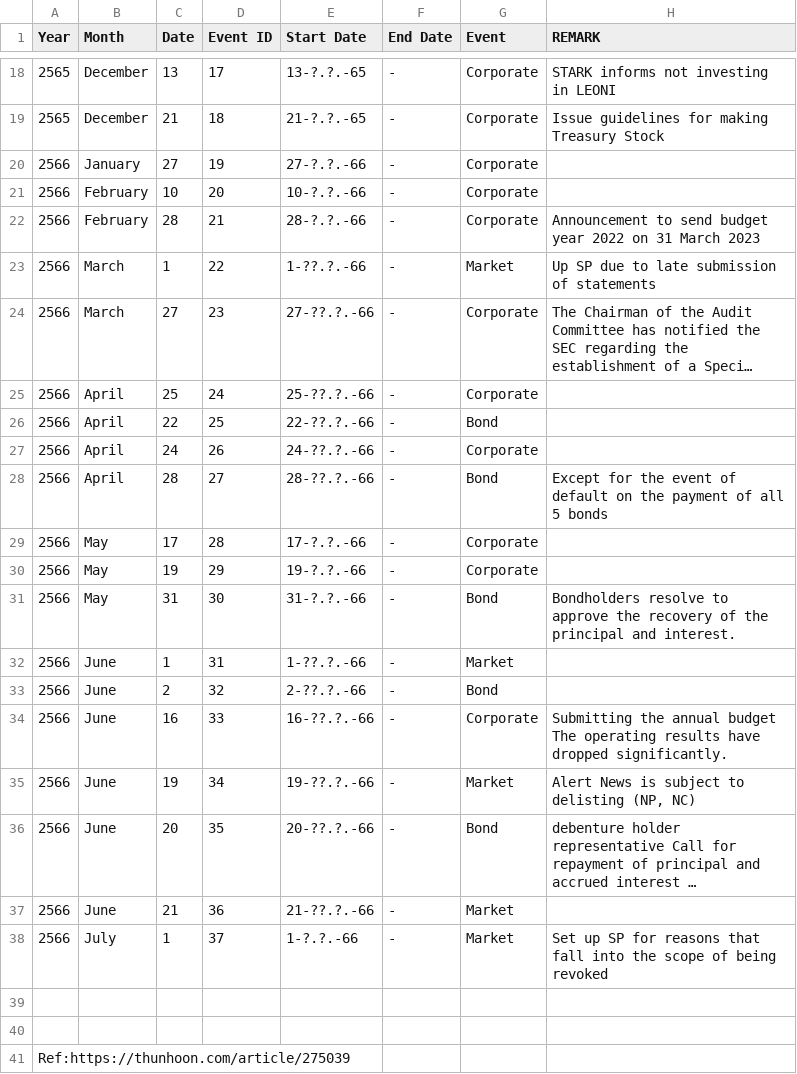
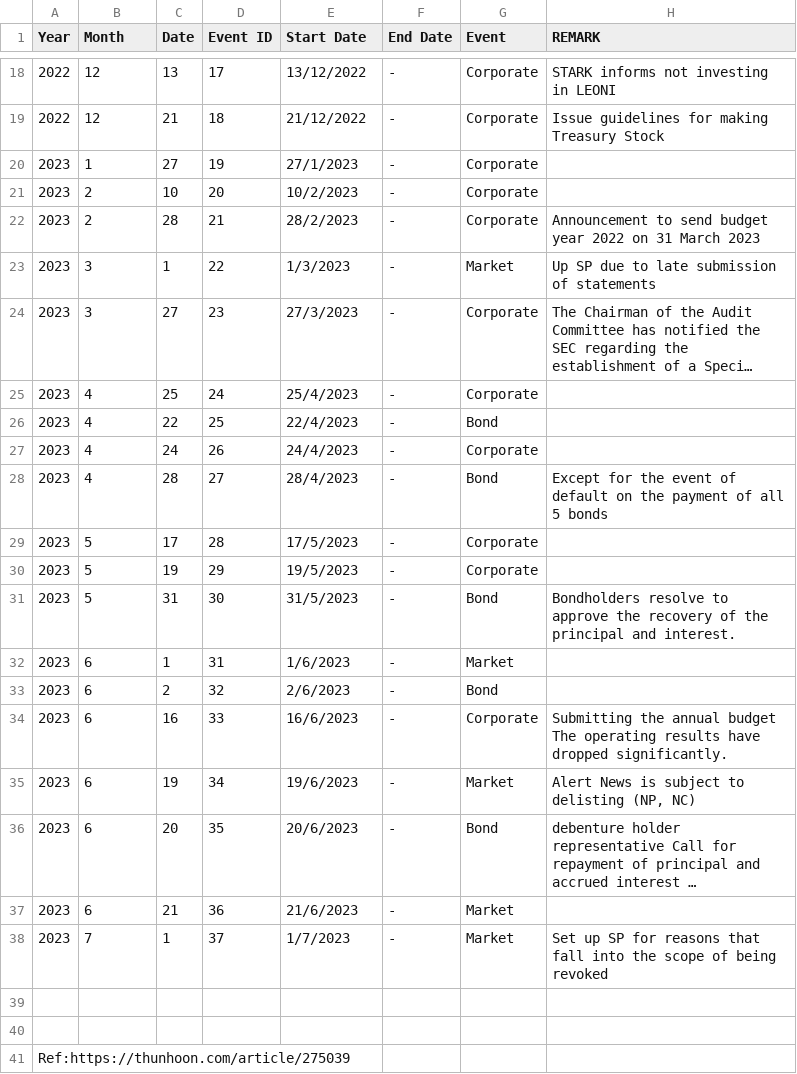
Before and after one commit to kkengg/Strak_corporation_500, a CSV file: Timeline Stark.csv, drawn as a sheet; only a part is shown, gaps mark what is left out; long unchanged cells end in …; the diff covers the shown part only; the diff names each change by its address in the sheet, - before the commit and + after, or states it on an @@ line.

```diff
--- a/Timeline Stark.csv
+++ b/Timeline Stark.csv
-A18:A19 (Year): 2565
+A18:A19 (Year): 2022
-B18:B19 (Month): December
+B18:B19 (Month): 12
-E18 (Start Date): 13-?.?.-65
+E18 (Start Date): 13/12/2022
-E19 (Start Date): 21-?.?.-65
+E19 (Start Date): 21/12/2022
-A20:A38 (Year): 2566
+A20:A38 (Year): 2023
-B20 (Month): January
+B20 (Month): 1
-E20 (Start Date): 27-?.?.-66
+E20 (Start Date): 27/1/2023
-B21:B22 (Month): February
+B21:B22 (Month): 2
-E21 (Start Date): 10-?.?.-66
+E21 (Start Date): 10/2/2023
-E22 (Start Date): 28-?.?.-66
+E22 (Start Date): 28/2/2023
-B23:B24 (Month): March
+B23:B24 (Month): 3
-E23 (Start Date): 1-??.?.-66
+E23 (Start Date): 1/3/2023
-E24 (Start Date): 27-??.?.-66
+E24 (Start Date): 27/3/2023
-B25:B28 (Month): April
+B25:B28 (Month): 4
-E25 (Start Date): 25-??.?.-66
+E25 (Start Date): 25/4/2023
-E26 (Start Date): 22-??.?.-66
+E26 (Start Date): 22/4/2023
-E27 (Start Date): 24-??.?.-66
+E27 (Start Date): 24/4/2023
-E28 (Start Date): 28-??.?.-66
+E28 (Start Date): 28/4/2023
-B29:B31 (Month): May
+B29:B31 (Month): 5
-E29 (Start Date): 17-?.?.-66
+E29 (Start Date): 17/5/2023
-E30 (Start Date): 19-?.?.-66
+E30 (Start Date): 19/5/2023
-E31 (Start Date): 31-?.?.-66
+E31 (Start Date): 31/5/2023
-B32:B37 (Month): June
+B32:B37 (Month): 6
-E32 (Start Date): 1-??.?.-66
+E32 (Start Date): 1/6/2023
-E33 (Start Date): 2-??.?.-66
+E33 (Start Date): 2/6/2023
-E34 (Start Date): 16-??.?.-66
+E34 (Start Date): 16/6/2023
-E35 (Start Date): 19-??.?.-66
+E35 (Start Date): 19/6/2023
-E36 (Start Date): 20-??.?.-66
+E36 (Start Date): 20/6/2023
-E37 (Start Date): 21-??.?.-66
+E37 (Start Date): 21/6/2023
-B38 (Month): July
+B38 (Month): 7
-E38 (Start Date): 1-?.?.-66
+E38 (Start Date): 1/7/2023
```
Also changed, not shown: 54 edited cells elsewhere in this file.
